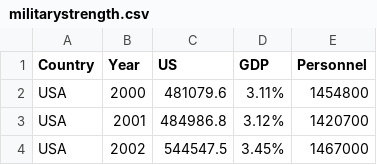
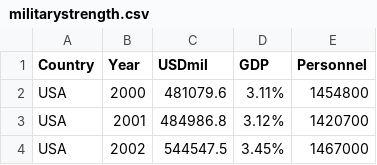
Before and after one commit to olilambourn/olilambourn.github.io, a CSV file: militarystrength.csv, drawn as a sheet; only a part is shown.

Commit message:
Update militarystrength.csv

```diff
--- a/militarystrength.csv
+++ b/militarystrength.csv
@@ -1,2 +1,2 @@
-Country,Year,US,GDP,Personnel
+Country,Year,USDmil,GDP,Personnel
 USA,2000,481079.6,3.11%,1454800
```
